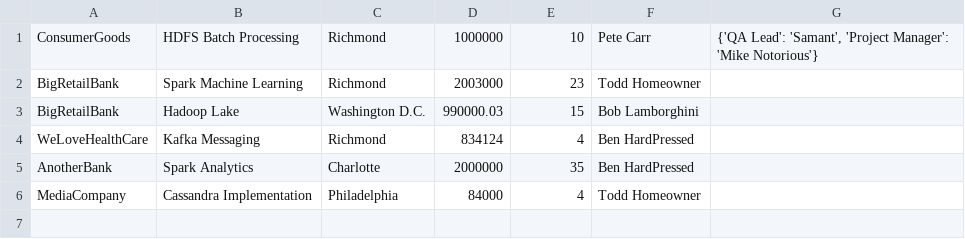
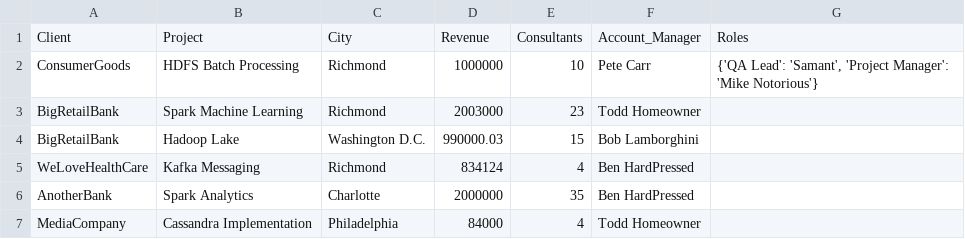
Before and after one commit to stephenkrieger/herewego, a CSV file: CQL_Examples/example_data.csv, drawn as a sheet.

Commit message:
Update example_data.csv

```diff
--- a/CQL_Examples/example_data.csv
+++ b/CQL_Examples/example_data.csv
@@ -1 +1,2 @@
+Client,Project,City,Revenue,Consultants,Account_Manager,Roles
 ConsumerGoods,HDFS Batch Processing,Richmond,1000000,10,Pete Carr,"{'QA Lead': 'Samant', 'Project Manager': 'Mike Notorious'}"
```
